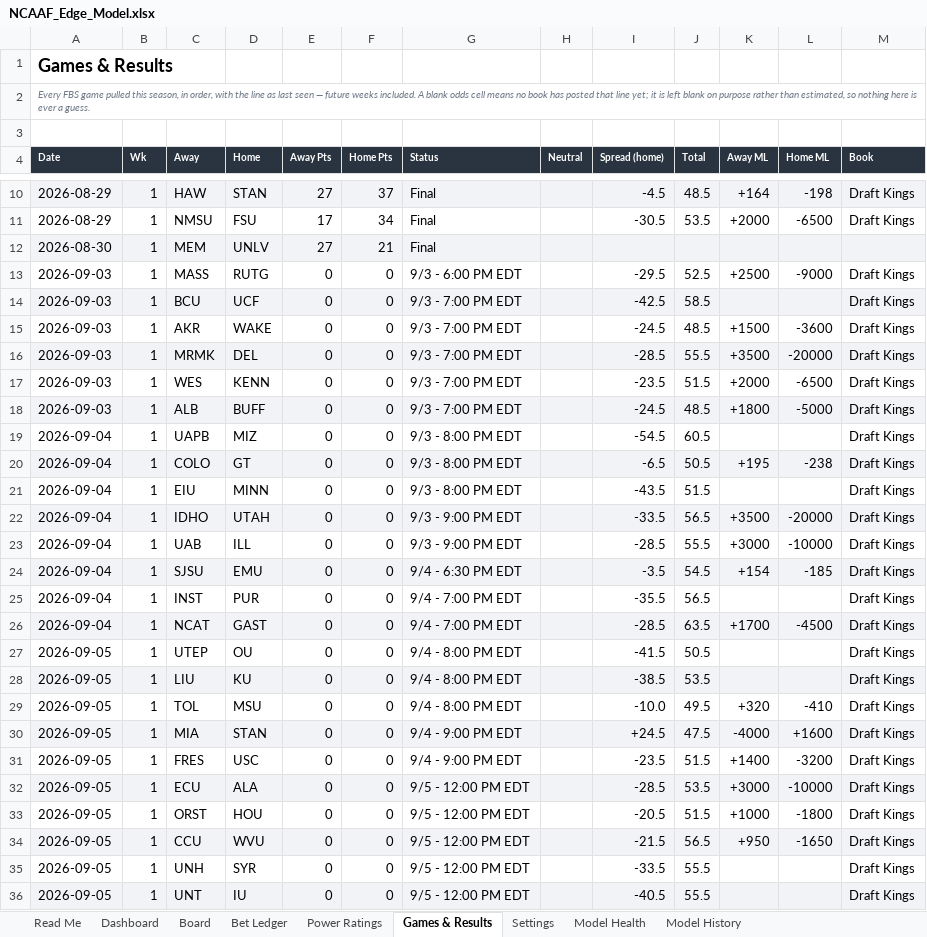
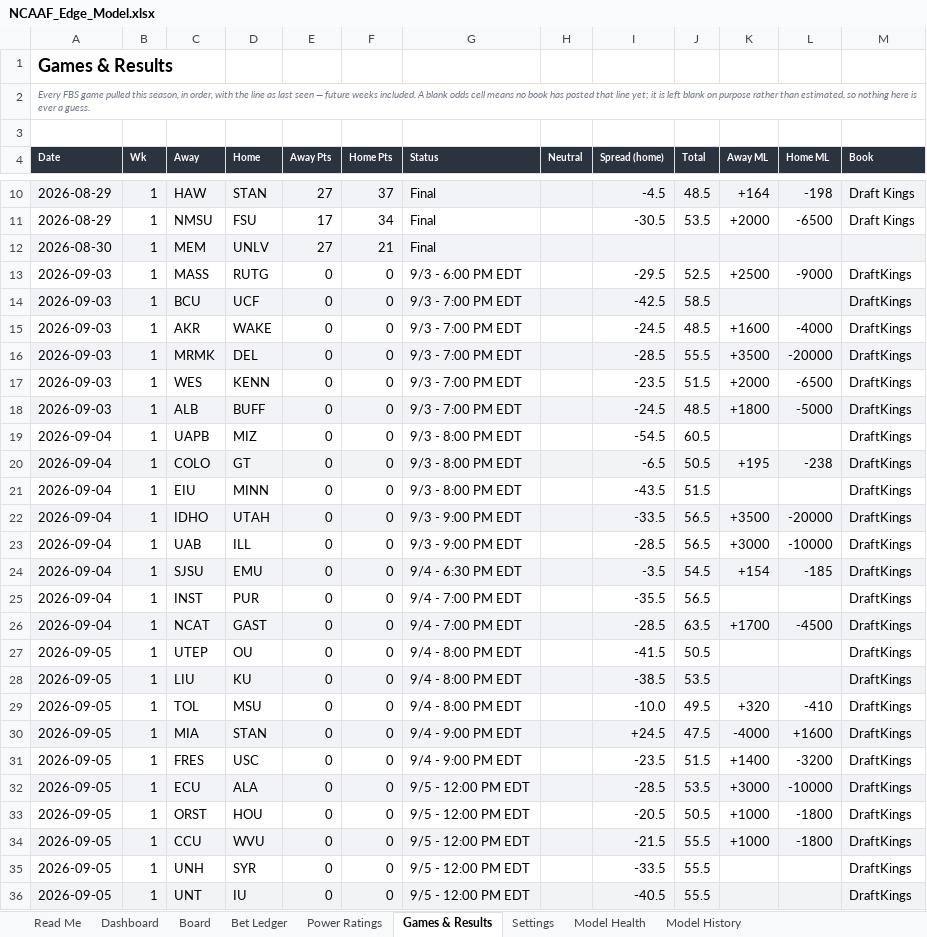
Before and after one commit to CHILLYCHILLY14/ncaaf-edge, an Excel workbook: NCAAF_Edge_Model.xlsx, sheet Games & Results, drawn as a sheet; only a part is shown, gaps mark what is left out; values as stored, in another font and other column widths than the file's, no borders; table styles not drawn; the diff covers the shown part only; the diff names each change by its address in the sheet, - before the commit and + after, or states it on an @@ line.

```diff
--- a/NCAAF_Edge_Model.xlsx (sheet Games & Results)
+++ b/NCAAF_Edge_Model.xlsx (sheet Games & Results)
-M13:M36 (Book): Draft Kings
+M13:M36 (Book): DraftKings
-K15 (Away ML): +1500
+K15 (Away ML): +1600
-L15 (Home ML): -3600
+L15 (Home ML): -4000
-J23 (Total): 55.5
+J23 (Total): 56.5
-J33 (Total): 51.5
+J33 (Total): 50.5
-J34 (Total): 56.5
+J34 (Total): 55.5
-K34 (Away ML): +950
+K34 (Away ML): +1000
-L34 (Home ML): -1650
+L34 (Home ML): -1800
```
Also changed, not shown: 83 edited cells elsewhere in this sheet, sheet Board, sheet Dashboard, sheet Read Me, 6 other files.
